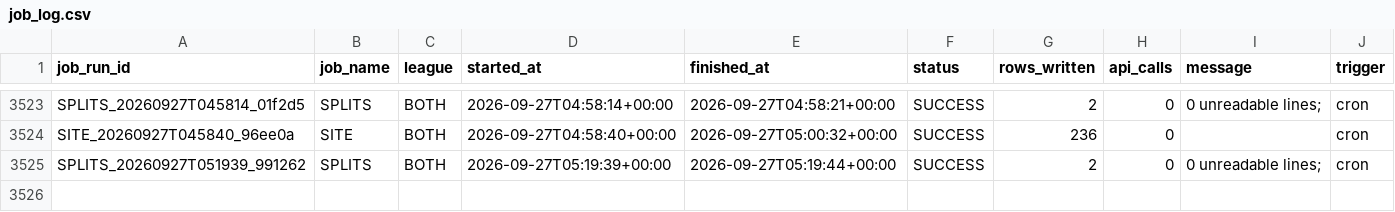
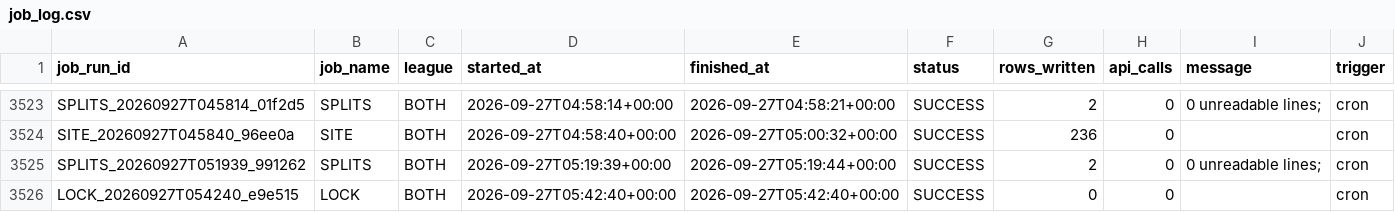
Before and after one commit to mapleleafs032/matchup-platform, a CSV file: data/tables/ops/job_log.csv, drawn as a sheet; only a part is shown, gaps mark what is left out; the diff names each change by its address in the sheet, - before the commit and + after, or states it on an @@ line.

Commit message:
data: predict/lock 36297948604

```diff
--- a/data/tables/ops/job_log.csv
+++ b/data/tables/ops/job_log.csv
+row 3526: LOCK_20260927T054240_e9e515 | LOCK | BOTH | 2026-09-27T05:42:40+00:00 | 2026-09-27T05:42:40+00:00 | SUCCESS | 0 | 0 |  | cron
```
